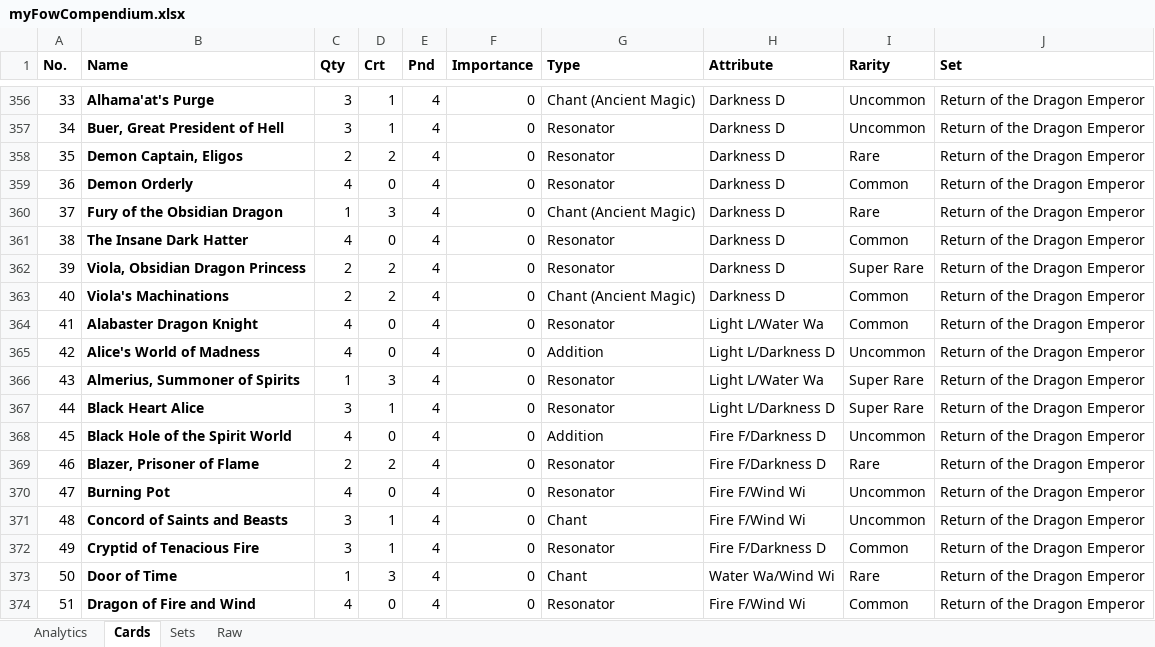
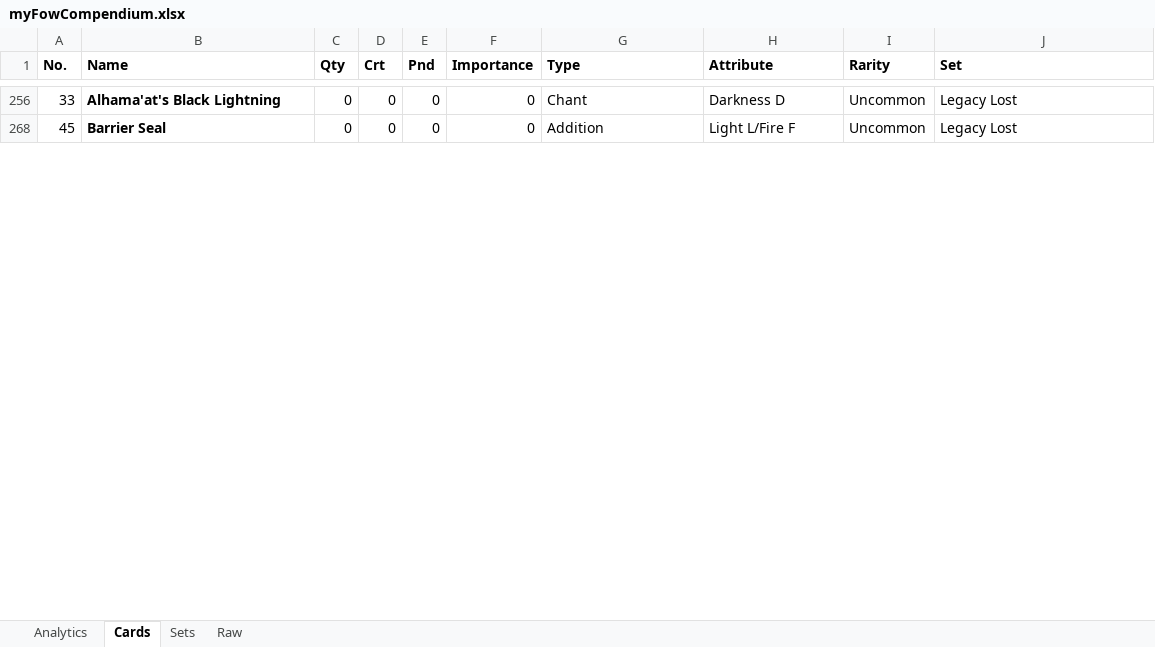
Before and after one commit to spencel/myTcgCompendium, an Excel workbook: fow/myFowCompendium.xlsx, sheet Cards, drawn as a sheet; only a part is shown, gaps mark what is left out; values as stored, in another font and other column widths than the file's, no borders; conditional formats not drawn; removed rows and columns are numbered as before the commit, all else as after; the diff covers the shown part only; the diff names each change by its address in the sheet, - before the commit and + after, or states it on an @@ line.

```diff
--- a/fow/myFowCompendium.xlsx (sheet Cards)
+++ b/fow/myFowCompendium.xlsx (sheet Cards)
-B256 (Name): Alhama'at's Purge
+B256 (Name): Alhama'at's Black Lightning
-C256 (Qty): 3
+C256 (Qty): 0
-D256 (Crt): 1
+D256 (Crt): 0
-E256 (Pnd): 4
+E256 (Pnd): 0
-G256 (Type): Chant (Ancient Magic)
+G256 (Type): Chant
-J256 (Set): Return of the Dragon Emperor
+J256 (Set): Legacy Lost
@@ row 357 hidden: 34 | Buer, Great President of Hell | 3 | 1 | 4 | 0 | Resonator | Darkness D | Uncommon | Return of the Dragon Emperor @@
@@ row 358 hidden: 35 | Demon Captain, Eligos | 2 | 2 | 4 | 0 | Resonator | Darkness D | Rare | Return of the Dragon Emperor @@
@@ row 359 hidden: 36 | Demon Orderly | 4 | 0 | 4 | 0 | Resonator | Darkness D | Common | Return of the Dragon Emperor @@
@@ row 360 hidden: 37 | Fury of the Obsidian Dragon | 1 | 3 | 4 | 0 | Chant (Ancient Magic) | Darkness D | Rare | Return of the Dragon Emperor @@
@@ row 361 hidden: 38 | The Insane Dark Hatter | 4 | 0 | 4 | 0 | Resonator | Darkness D | Common | Return of the Dragon Emperor @@
@@ row 362 hidden: 39 | Viola, Obsidian Dragon Princess | 2 | 2 | 4 | 0 | Resonator | Darkness D | Super Rare | Return of the Dragon Emperor @@
@@ row 363 hidden: 40 | Viola's Machinations | 2 | 2 | 4 | 0 | Chant (Ancient Magic) | Darkness D | Common | Return of the Dragon Emperor @@
@@ row 364 hidden: 41 | Alabaster Dragon Knight | 4 | 0 | 4 | 0 | Resonator | Light L/Water Wa | Common | Return of the Dragon Emperor @@
@@ row 365 hidden: 42 | Alice's World of Madness | 4 | 0 | 4 | 0 | Addition | Light L/Darkness D | Uncommon | Return of the Dragon Emperor @@
@@ row 366 hidden: 43 | Almerius, Summoner of Spirits | 1 | 3 | 4 | 0 | Resonator | Light L/Water Wa | Super Rare | Return of the Dragon Emperor @@
@@ row 367 hidden: 44 | Black Heart Alice | 3 | 1 | 4 | 0 | Resonator | Light L/Darkness D | Super Rare | Return of the Dragon Emperor @@
-B268 (Name): Black Hole of the Spirit World
+B268 (Name): Barrier Seal
-C268 (Qty): 4
+C268 (Qty): 0
-E268 (Pnd): 4
+E268 (Pnd): 0
-H268 (Attribute): Fire F/Darkness D
+H268 (Attribute): Light L/Fire F
-J268 (Set): Return of the Dragon Emperor
+J268 (Set): Legacy Lost
@@ row 369 hidden: 46 | Blazer, Prisoner of Flame | 2 | 2 | 4 | 0 | Resonator | Fire F/Darkness D | Rare | Return of the Dragon Emperor @@
@@ row 370 hidden: 47 | Burning Pot | 4 | 0 | 4 | 0 | Resonator | Fire F/Wind Wi | Uncommon | Return of the Dragon Emperor @@
@@ row 371 hidden: 48 | Concord of Saints and Beasts | 3 | 1 | 4 | 0 | Chant | Fire F/Wind Wi | Uncommon | Return of the Dragon Emperor @@
@@ row 372 hidden: 49 | Cryptid of Tenacious Fire | 3 | 1 | 4 | 0 | Resonator | Fire F/Darkness D | Common | Return of the Dragon Emperor @@
@@ row 373 hidden: 50 | Door of Time | 1 | 3 | 4 | 0 | Chant | Water Wa/Wind Wi | Rare | Return of the Dragon Emperor @@
@@ row 374 hidden: 51 | Dragon of Fire and Wind | 4 | 0 | 4 | 0 | Resonator | Fire F/Wind Wi | Common | Return of the Dragon Emperor @@
```
Also changed, not shown: 77 hidden or unhidden rows and 63 edited cells elsewhere in this sheet, hidden cells.
